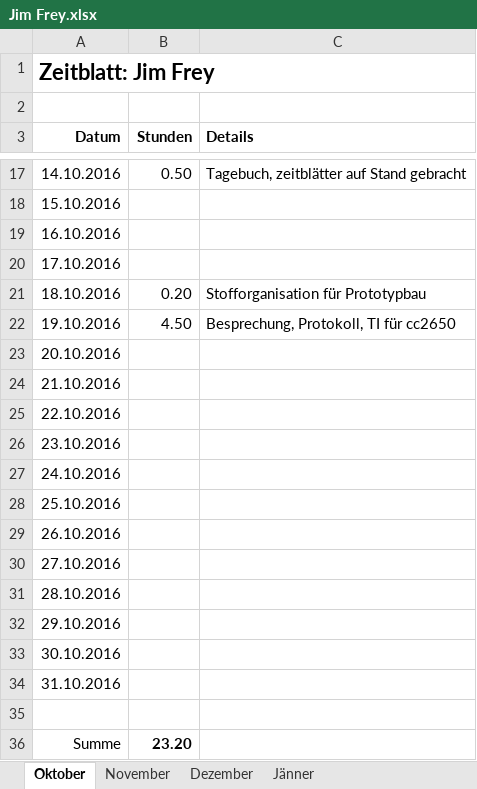
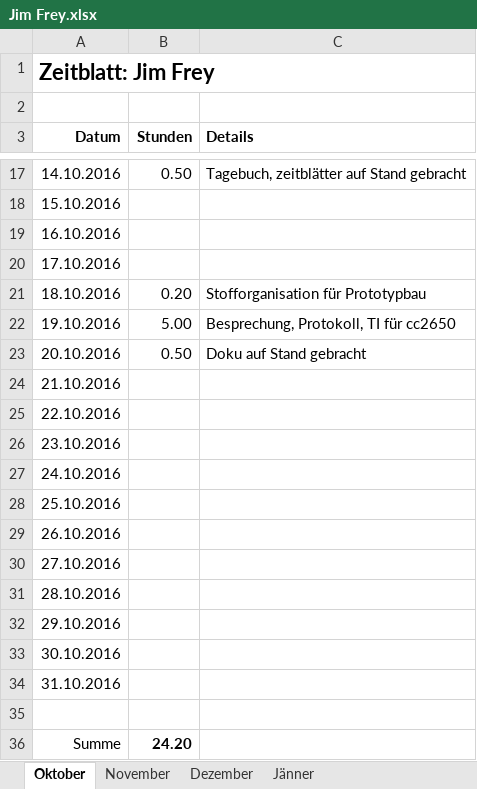
Before and after one commit to ChangeTheCode/AlienHacky, an Excel workbook: Zeitblätter/Jim Frey.xlsx, sheet Oktober, drawn as a sheet; only a part is shown, gaps mark what is left out; values as stored, in another font and other column widths than the file's, no borders; the diff names each change by its address in the sheet, - before the commit and + after, or states it on an @@ line.

Commit message:
Zeitblätter auf Stand gebracht

```diff
--- a/Zeitblätter/Jim Frey.xlsx (sheet Oktober)
+++ b/Zeitblätter/Jim Frey.xlsx (sheet Oktober)
-B22 (Stunden): 4.50
+B22 (Stunden): 5.00
-B23 (Stunden): (empty)
+B23 (Stunden): 0.50
-C23 (Details): (empty)
+C23 (Details): Doku auf Stand gebracht
-B36 (Stunden): 23.20
+B36 (Stunden): 24.20
```
